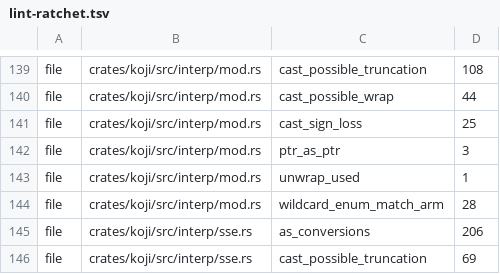
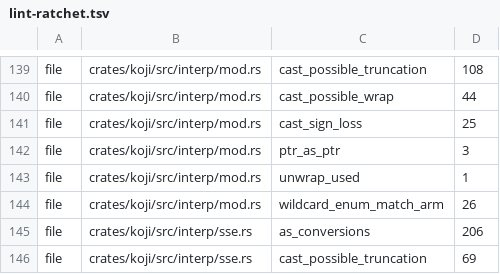
Before and after one commit to a-kaibu/masu, a TSV file: tools/ci/lint-ratchet.tsv, drawn as a sheet; only a part is shown, gaps mark what is left out.

```diff
--- a/tools/ci/lint-ratchet.tsv
+++ b/tools/ci/lint-ratchet.tsv
@@ -143,3 +143,3 @@ file	crates/koji/src/interp/mod.rs	ptr_as_ptr	3
 file	crates/koji/src/interp/mod.rs	unwrap_used	1
-file	crates/koji/src/interp/mod.rs	wildcard_enum_match_arm	28
+file	crates/koji/src/interp/mod.rs	wildcard_enum_match_arm	26
 file	crates/koji/src/interp/sse.rs	as_conversions	206
```
Also changed, not shown: 6 other files.
